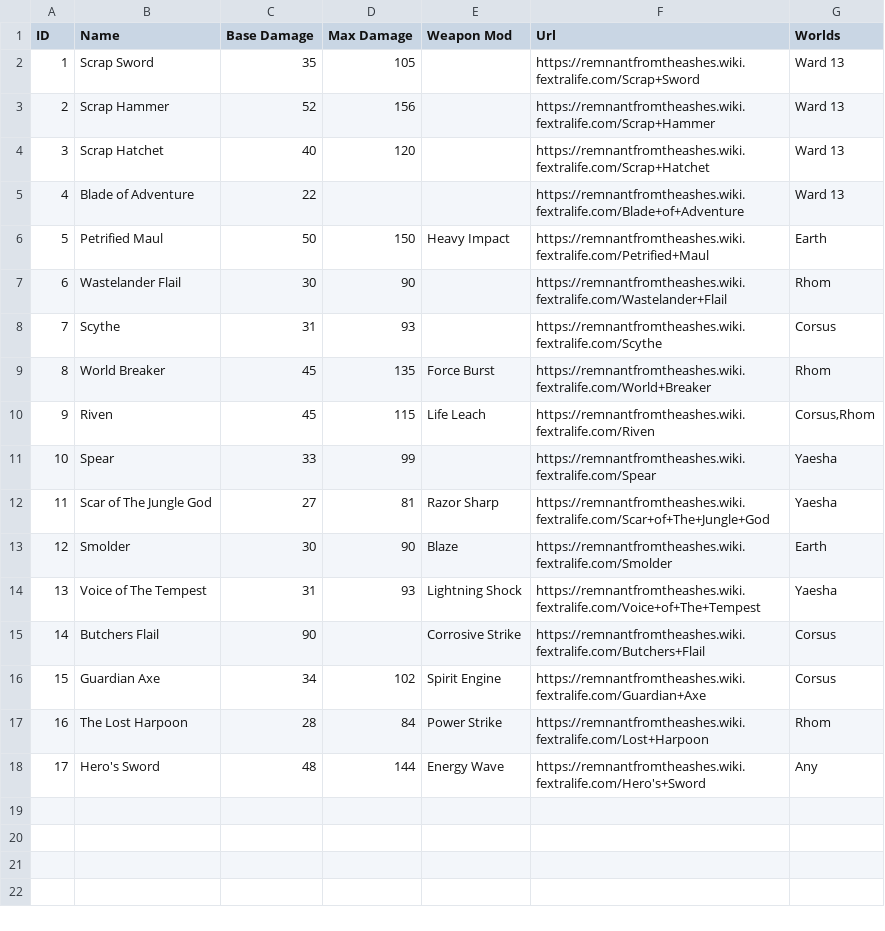
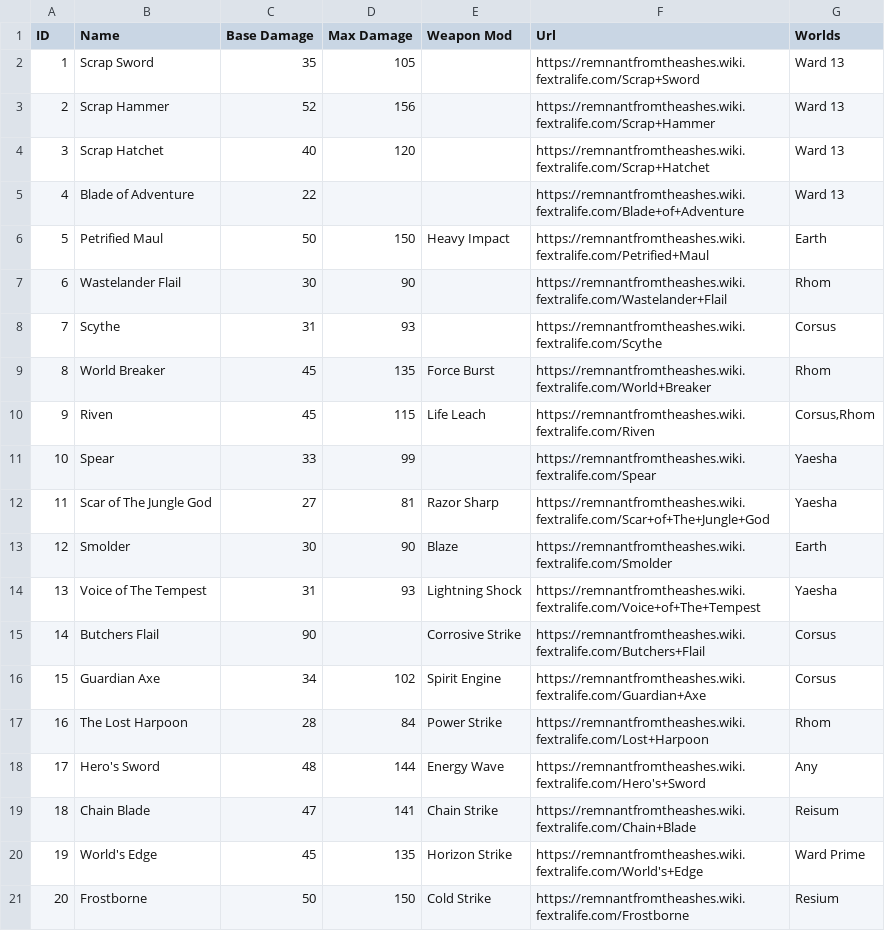
Before and after one commit to CoffeeAndCode/remnant-checklist, a CSV file: src/data/melee_weapons.csv, drawn as a sheet; the diff names each change by its address in the sheet, - before the commit and + after, or states it on an @@ line.

```diff
--- a/src/data/melee_weapons.csv
+++ b/src/data/melee_weapons.csv
+row 19: 18 | Chain Blade | 47 | 141 | Chain Strike | https://remnantfromtheashes.wiki.fextralife.com/Chain+Blade | Reisum
+row 20: 19 | World's Edge | 45 | 135 | Horizon Strike | https://remnantfromtheashes.wiki.fextralife.com/World's+Edge | Ward Prime
+row 21: 20 | Frostborne | 50 | 150 | Cold Strike | https://remnantfromtheashes.wiki.fextralife.com/Frostborne | Resium
```
Also changed, not shown: src/data/amulets.csv, src/data/hand_guns.csv, 10 other files.
